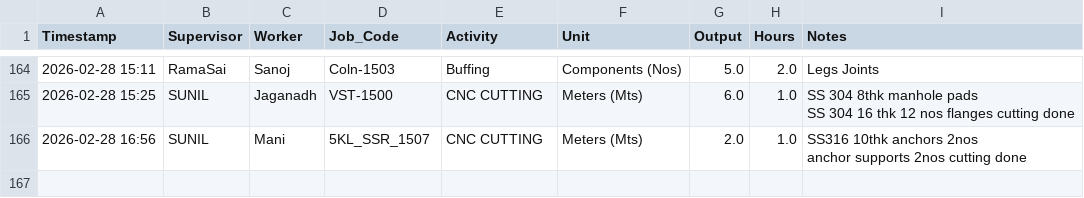
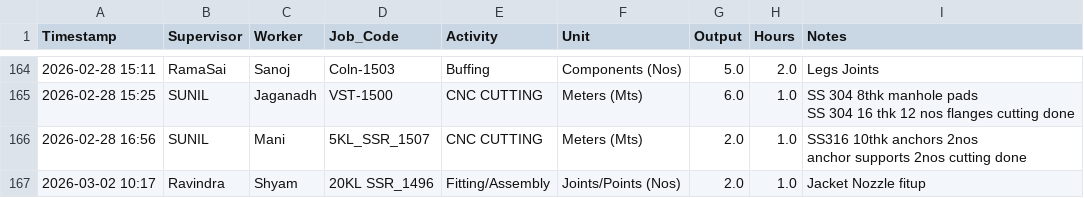
Before and after one commit to Bgenggadmin/shopfloor-monitor, a CSV file: production_logs.csv, drawn as a sheet; only a part is shown, gaps mark what is left out.

Commit message:
Prod Sync 2026-03-02 10:17:23.479888+05:30

```diff
--- a/production_logs.csv
+++ b/production_logs.csv
@@ -190 +190,2 @@ SS 304  16 thk  12 nos flanges cutting done "
 anchor  supports   2nos  cutting  done "
+2026-03-02 10:17,Ravindra,Shyam,20KL SSR_1496,Fitting/Assembly,Joints/Points (Nos),2.0,1.0,Jacket Nozzle fitup
```
